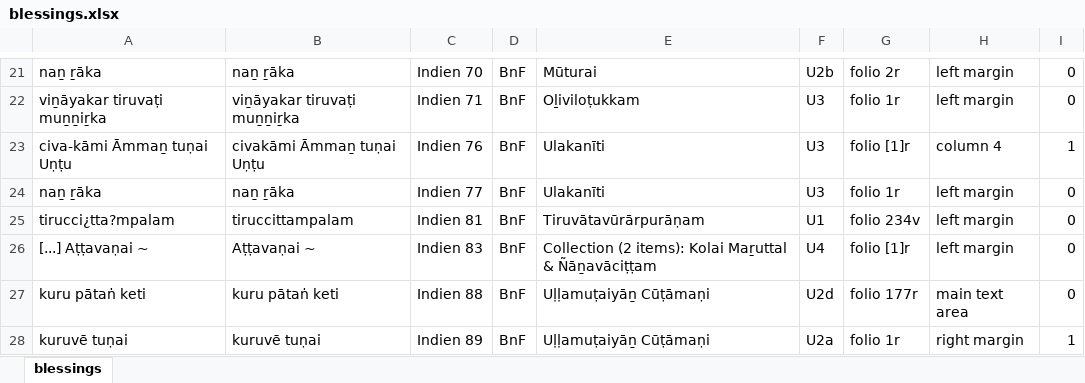
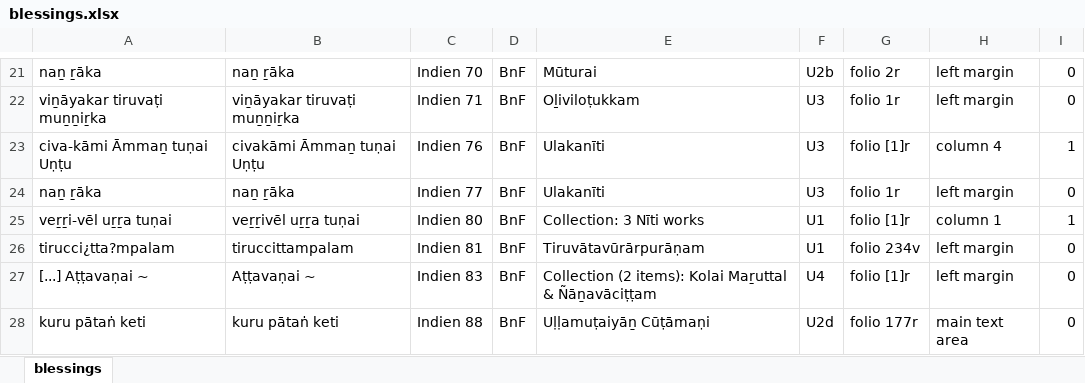
Before and after one commit to TST-Project/paratexts-old, an Excel workbook: blessings.xlsx, sheet blessings, drawn as a sheet; only a part is shown, gaps mark what is left out; the shorter side is filled out with more unchanged rows; values as stored, in another font and other column widths than the file's, no borders; the diff names each change by its address in the sheet, - before the commit and + after, or states it on an @@ line.

```diff
--- a/blessings.xlsx (sheet blessings)
+++ b/blessings.xlsx (sheet blessings)
+row 25: veṟṟi-vēl uṟṟa tuṇai | veṟṟivēl uṟṟa tuṇai | Indien 80 | BnF | Collection: 3 Nīti works | U1 | folio [1]r | column 1 | 1
```
Also changed, not shown: 3 other files.
